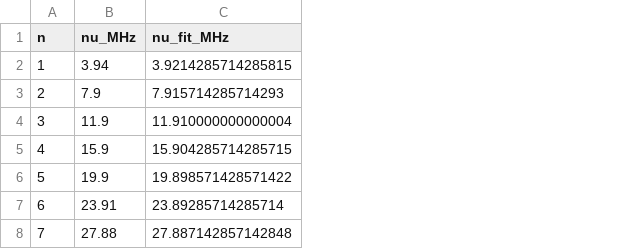
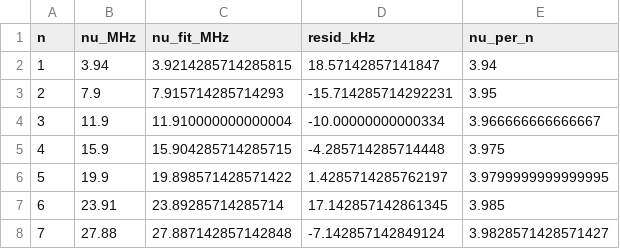
Before and after one commit to duxihw/labs_lpr, a CSV file: 3.7.3/data/processed/cable_res_sine_matched.csv, drawn as a sheet; the diff names each change by its address in the sheet, - before the commit and + after, or states it on an @@ line.

```diff
--- a/3.7.3/data/processed/cable_res_sine_matched.csv
+++ b/3.7.3/data/processed/cable_res_sine_matched.csv
+column D (resid_kHz), rows 2-8: 18.57142857141847 | -15.714285714292231 | -10.00000000000334 | -4.285714285714448 | 1.4285714285762197 | 17.142857142861345 | -7.142857142849124
+column E (nu_per_n), rows 2-8: 3.94 | 3.95 | 3.966666666666667 | 3.975 | 3.9799999999999995 | 3.985 | 3.9828571428571427
```
Also changed, not shown: 3.7.3/data/processed/fit_results.csv, 3.7.3/data/processed/model_distribution_processed.csv, 23 other files.
